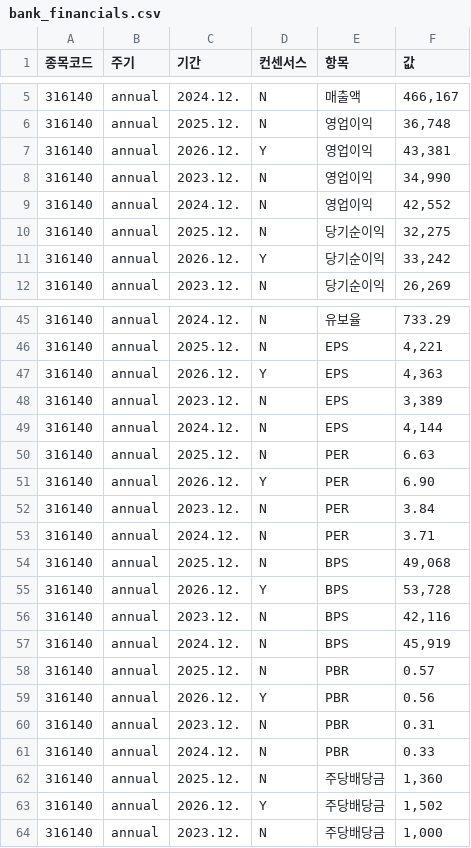
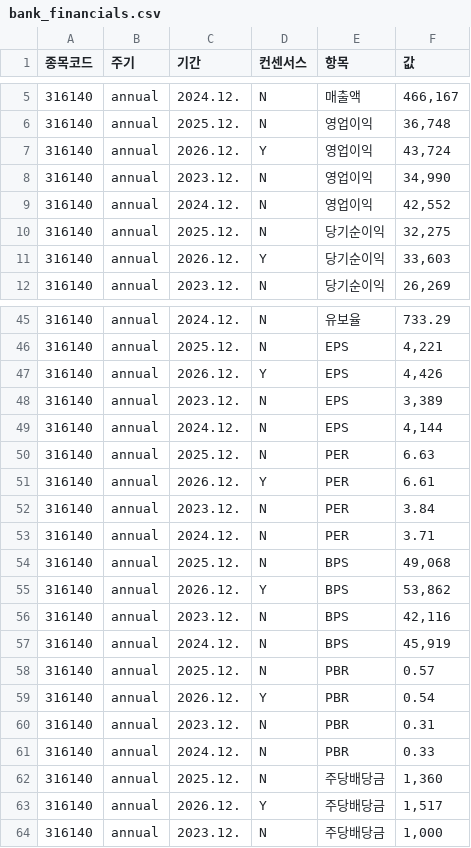
Before and after one commit to seohui273/naver-bank, a CSV file: bank_data/bank_financials.csv, drawn as a sheet; only a part is shown, gaps mark what is left out; the diff covers the shown part only.

```diff
--- a/bank_data/bank_financials.csv
+++ b/bank_data/bank_financials.csv
@@ -6,3 +6,3 @@
 316140,annual,2025.12.,N,영업이익,"36,748"
-316140,annual,2026.12.,Y,영업이익,"43,381"
+316140,annual,2026.12.,Y,영업이익,"43,724"
 316140,annual,2023.12.,N,영업이익,"34,990"
@@ -10,3 +10,3 @@
 316140,annual,2025.12.,N,당기순이익,"32,275"
-316140,annual,2026.12.,Y,당기순이익,"33,242"
+316140,annual,2026.12.,Y,당기순이익,"33,603"
 316140,annual,2023.12.,N,당기순이익,"26,269"
@@ -46,3 +46,3 @@
 316140,annual,2025.12.,N,EPS,"4,221"
-316140,annual,2026.12.,Y,EPS,"4,363"
+316140,annual,2026.12.,Y,EPS,"4,426"
 316140,annual,2023.12.,N,EPS,"3,389"
@@ -50,3 +50,3 @@
 316140,annual,2025.12.,N,PER,6.63
-316140,annual,2026.12.,Y,PER,6.90
+316140,annual,2026.12.,Y,PER,6.61
 316140,annual,2023.12.,N,PER,3.84
@@ -54,3 +54,3 @@
 316140,annual,2025.12.,N,BPS,"49,068"
-316140,annual,2026.12.,Y,BPS,"53,728"
+316140,annual,2026.12.,Y,BPS,"53,862"
 316140,annual,2023.12.,N,BPS,"42,116"
@@ -58,3 +58,3 @@
 316140,annual,2025.12.,N,PBR,0.57
-316140,annual,2026.12.,Y,PBR,0.56
+316140,annual,2026.12.,Y,PBR,0.54
 316140,annual,2023.12.,N,PBR,0.31
@@ -62,3 +62,3 @@
 316140,annual,2025.12.,N,주당배당금,"1,360"
-316140,annual,2026.12.,Y,주당배당금,"1,502"
+316140,annual,2026.12.,Y,주당배당금,"1,517"
 316140,annual,2023.12.,N,주당배당금,"1,000"
```
Also changed, not shown: 55 edited cells elsewhere in this file, bank_data/bank_company.csv, bank_data/bank_history.csv, 7 other files.
